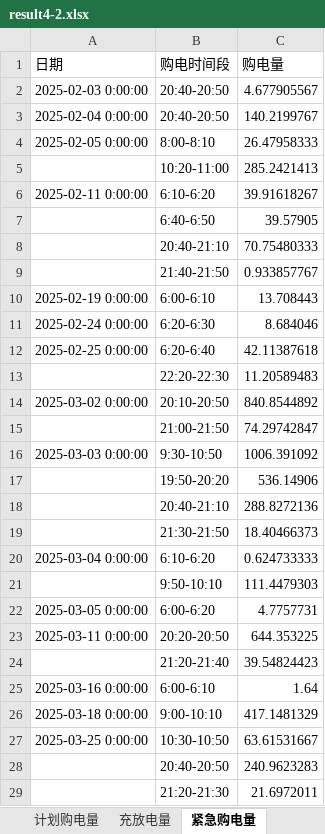
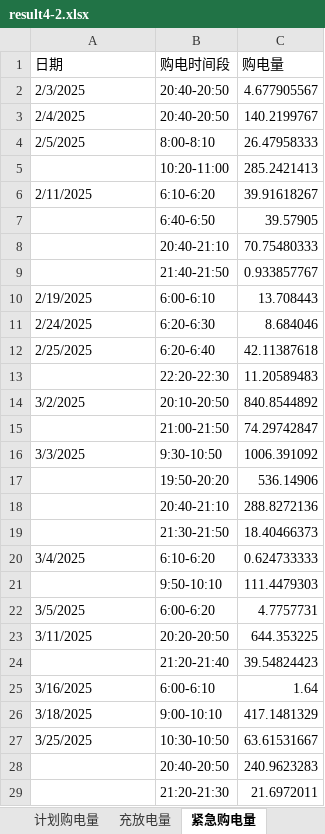
Before and after one commit to Sen-illion/math-modeling, an Excel workbook: results/Q4/result4-2.xlsx, sheet 紧急购电量, drawn as a sheet; only a part is shown; values as stored, in another font and other column widths than the file's, no cell formats; conditional formats not drawn; the diff covers the shown part only; the diff names each change by its address in the sheet, - before the commit and + after, or states it on an @@ line.

```diff
--- a/results/Q4/result4-2.xlsx (sheet 紧急购电量)
+++ b/results/Q4/result4-2.xlsx (sheet 紧急购电量)
-A2 (日期): 2025-02-03 0:00:00
+A2 (日期): 2/3/2025
-A3 (日期): 2025-02-04 0:00:00
+A3 (日期): 2/4/2025
-A4 (日期): 2025-02-05 0:00:00
+A4 (日期): 2/5/2025
-A6 (日期): 2025-02-11 0:00:00
+A6 (日期): 2/11/2025
-A10 (日期): 2025-02-19 0:00:00
+A10 (日期): 2/19/2025
-A11 (日期): 2025-02-24 0:00:00
+A11 (日期): 2/24/2025
-A12 (日期): 2025-02-25 0:00:00
+A12 (日期): 2/25/2025
-A14 (日期): 2025-03-02 0:00:00
+A14 (日期): 3/2/2025
-A16 (日期): 2025-03-03 0:00:00
+A16 (日期): 3/3/2025
-A20 (日期): 2025-03-04 0:00:00
+A20 (日期): 3/4/2025
-A22 (日期): 2025-03-05 0:00:00
+A22 (日期): 3/5/2025
-A23 (日期): 2025-03-11 0:00:00
+A23 (日期): 3/11/2025
-A25 (日期): 2025-03-16 0:00:00
+A25 (日期): 3/16/2025
-A26 (日期): 2025-03-18 0:00:00
+A26 (日期): 3/18/2025
-A27 (日期): 2025-03-25 0:00:00
+A27 (日期): 3/25/2025
```
Also changed, not shown: 116 edited cells elsewhere in this sheet, sheet 充放电量, sheet 计划购电量, cell formats, results/Q1/result1.xlsx, results/Q2/result2.xlsx, 2 other files.
